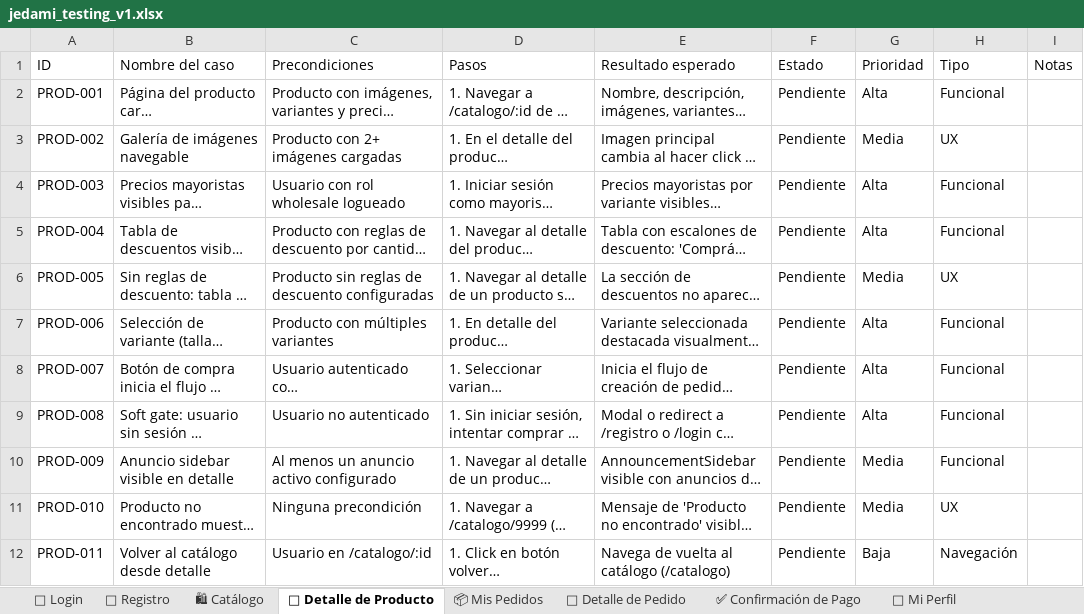
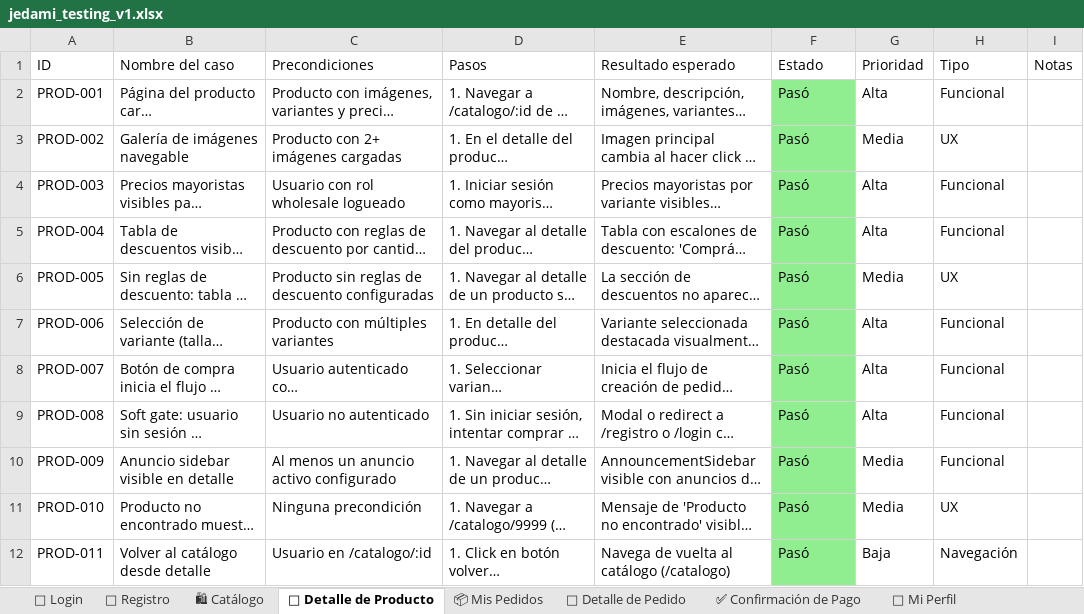
Before and after one commit to OliveraMarcelo/tienda-jedami, an Excel workbook: jedami_testing_v1.xlsx, sheet 👟 Detalle de Producto, drawn as a sheet; long unchanged cells end in …; values as stored, in another font and other column widths than the file's, no borders; the diff names each change by its address in the sheet, - before the commit and + after, or states it on an @@ line.

Commit message:
test(e2e): suite completa de tests e2e — todas las vistas web cubiertas
- Agrega specs: mis-pedidos, pedido-detalle, confirmacion-pago, perfil, retail.setup
- Amplía admin-productos con APROD-006/012/013/014/015
- Amplía admin-config con CFG-004/006/007/008/013/015
- Amplía admin-despacho con DESP-002/005/006 (skip)
- Corrige login.spec.ts y registro.spec.ts con storageState vacío para evitar redirect
- Renumera tests de login para alinear con Excel (L-003 retail, L-004-L-015)
- Actualiza jedami_testing_v1.xlsx: 127 Pasó, 53 Omitido, 0 Pendiente (180 total)

```diff
--- a/jedami_testing_v1.xlsx (sheet 👟 Detalle de Producto)
+++ b/jedami_testing_v1.xlsx (sheet 👟 Detalle de Producto)
-F2:F12 (Estado): Pendiente
+F2:F12 (Estado): Pasó
-F2:F12 fill: none
+F2:F12 fill: #90EE90
```
Also changed, not shown: sheet 🧾 Detalle de Pedido, sheet 📦 Mis Pedidos, sheet 🛒 Admin – Productos, sheet ⚙ Admin – Configuración, sheet 👥 Admin – Usuarios, sheet ✅ Confirmación de Pago, 5 more sheets, 12 other files.
